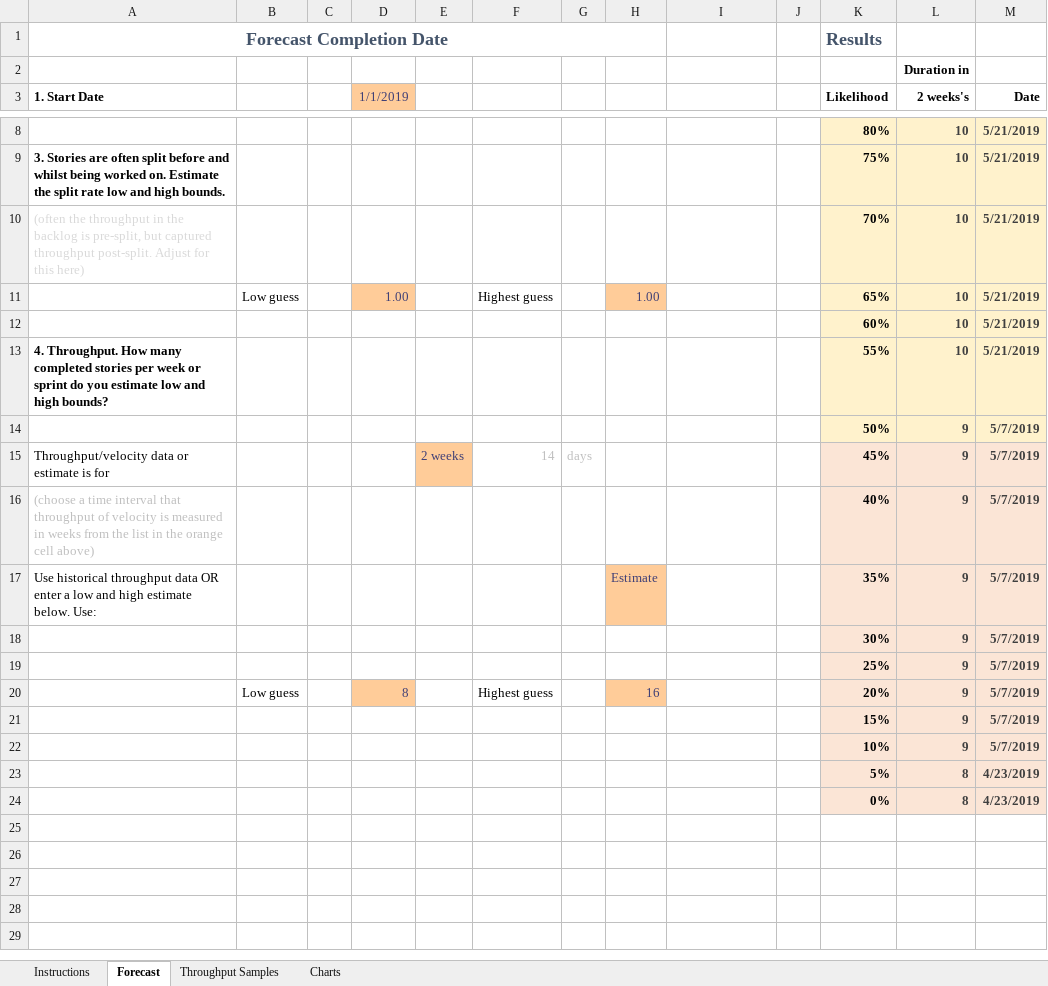
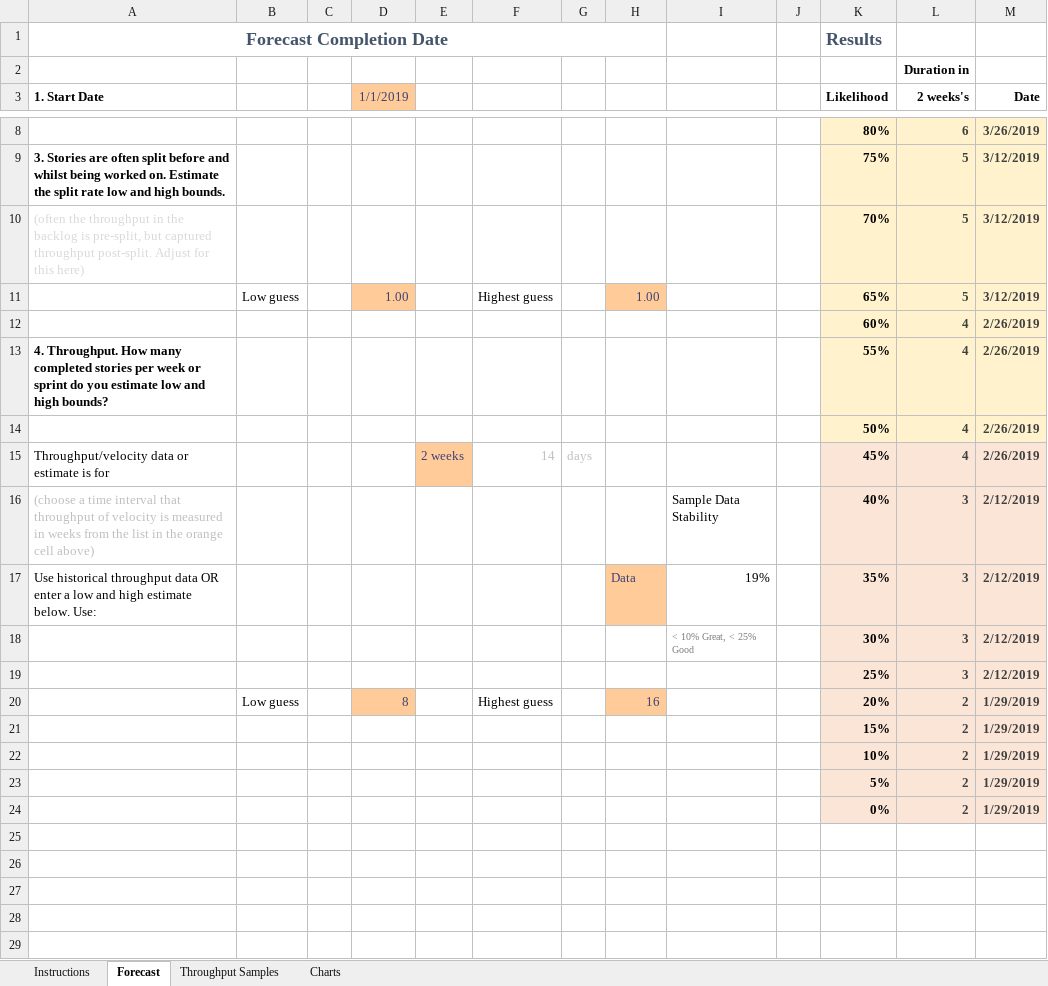
Before and after one commit to DocOnDev/escapevelocity, an Excel workbook: Throughput Forecaster.xlsx, sheet Forecast, drawn as a sheet; only a part is shown, gaps mark what is left out; values as stored, in another font and other column widths than the file's, no borders; charts and pictures and conditional formats not drawn; removed rows and columns are numbered as before the commit, all else as after; the diff covers the shown part only; the diff names each change by its address in the sheet, - before the commit and + after, or states it on an @@ line.

Commit message:
Update Throughput Forecaster excel sheet

```diff
--- a/Throughput Forecaster.xlsx (sheet Forecast)
+++ b/Throughput Forecaster.xlsx (sheet Forecast)
-row 8:  |  |  |  |  |  |  |  |  |  | 80% | 10 | 5/21/2019
+row 8:  |  |  |  |  |  |  |  |  |  | 80% | 6 | 3/26/2019
-L9:L11 (2 weeks's): 10
+L9:L11 (2 weeks's): 5
-M9:M11 (Date): 5/21/2019
+M9:M11 (Date): 3/12/2019
-row 12:  |  |  |  |  |  |  |  |  |  | 60% | 10 | 5/21/2019
+row 12:  |  |  |  |  |  |  |  |  |  | 60% | 4 | 2/26/2019
-L13 (2 weeks's): 10
+L13 (2 weeks's): 4
-M13 (Date): 5/21/2019
+M13 (Date): 2/26/2019
-row 14:  |  |  |  |  |  |  |  |  |  | 50% | 9 | 5/7/2019
+row 14:  |  |  |  |  |  |  |  |  |  | 50% | 4 | 2/26/2019
-L15 (2 weeks's): 9
+L15 (2 weeks's): 4
-M15 (Date): 5/7/2019
+M15 (Date): 2/26/2019
-I16: (empty)
+I16: Sample Data Stability
-L16:L17 (2 weeks's): 9
+L16:L17 (2 weeks's): 3
-M16:M17 (Date): 5/7/2019
+M16:M17 (Date): 2/12/2019
-H17: Estimate
+H17: Data
-I17: (empty)
+I17: 19%
-row 18:  |  |  |  |  |  |  |  |  |  | 30% | 9 | 5/7/2019
-row 19:  |  |  |  |  |  |  |  |  |  | 25% | 9 | 5/7/2019
+row 18:  |  |  |  |  |  |  |  | < 10% Great, < 25% Good |  | 30% | 3 | 2/12/2019
+row 19:  |  |  |  |  |  |  |  |  |  | 25% | 3 | 2/12/2019
-L20 (2 weeks's): 9
+L20 (2 weeks's): 2
-M20 (Date): 5/7/2019
+M20 (Date): 1/29/2019
-row 21:  |  |  |  |  |  |  |  |  |  | 15% | 9 | 5/7/2019
-row 22:  |  |  |  |  |  |  |  |  |  | 10% | 9 | 5/7/2019
-row 23:  |  |  |  |  |  |  |  |  |  | 5% | 8 | 4/23/2019
-row 24:  |  |  |  |  |  |  |  |  |  | 0% | 8 | 4/23/2019
+row 21:  |  |  |  |  |  |  |  |  |  | 15% | 2 | 1/29/2019
+row 22:  |  |  |  |  |  |  |  |  |  | 10% | 2 | 1/29/2019
+row 23:  |  |  |  |  |  |  |  |  |  | 5% | 2 | 1/29/2019
+row 24:  |  |  |  |  |  |  |  |  |  | 0% | 2 | 1/29/2019
```
Also changed, not shown: 1 added row, 1 removed row and 9 edited cells elsewhere in this sheet, sheet Charts, sheet Throughput Samples, formulas that keep their value, charts or pictures.
